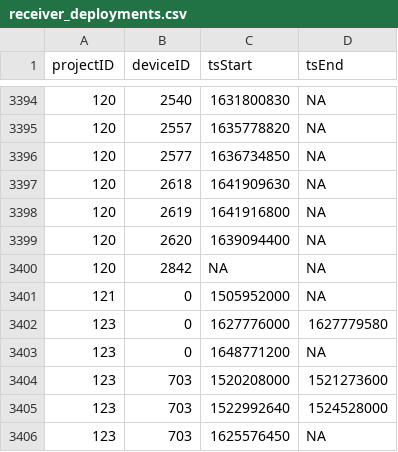
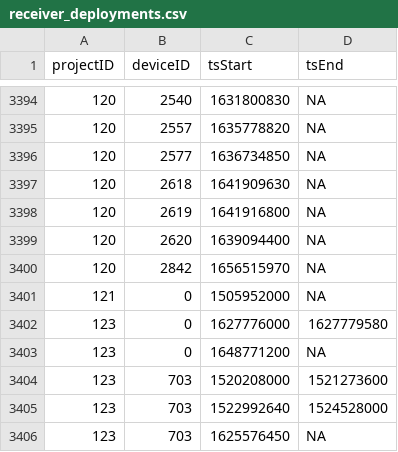
Before and after one commit to MotusWTS/motus-metadata-history, a CSV file: receiver_deployments.csv, drawn as a sheet; only a part is shown, gaps mark what is left out.

```diff
--- a/receiver_deployments.csv
+++ b/receiver_deployments.csv
@@ -3399,3 +3399,3 @@
 120,2620,1639094400,NA
-120,2842,NA,NA
+120,2842,1656515970,NA
 121,0,1505952000,NA
```
Also changed, not shown: 2 other files.
